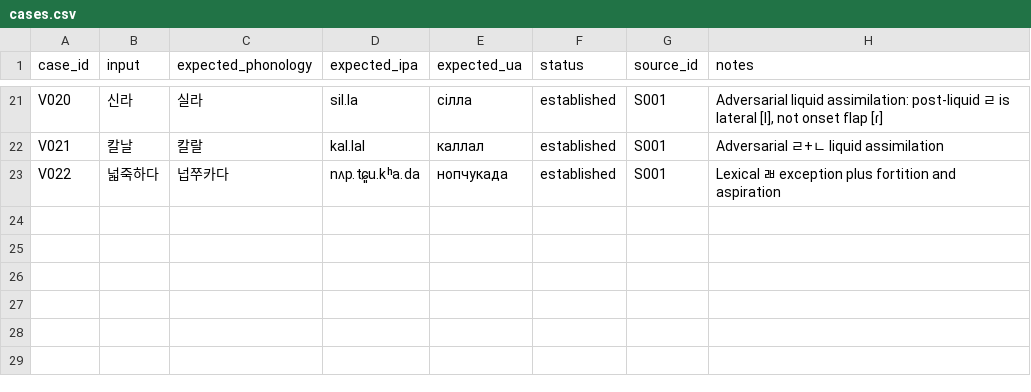
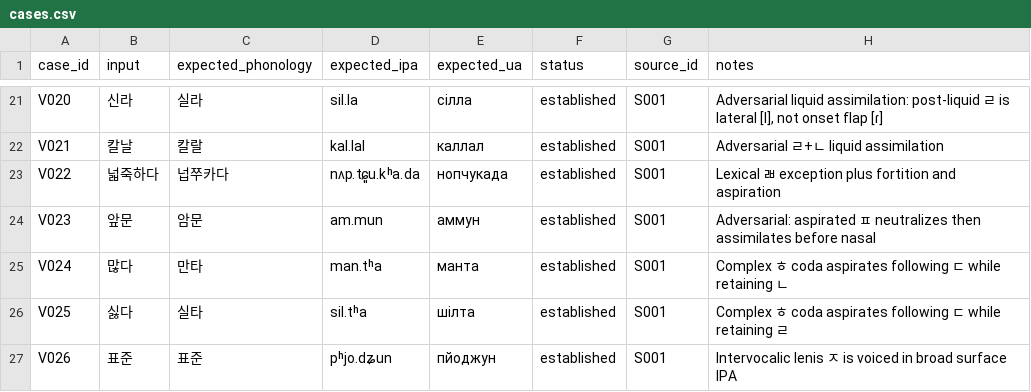
Before and after one commit to ClippyFirst/Korean-Ukrainian-Phonetic-System, a CSV file: data/validation/cases.csv, drawn as a sheet; only a part is shown, gaps mark what is left out.

Commit message:
data: extend adversarial Korean pronunciation validation cases

```diff
--- a/data/validation/cases.csv
+++ b/data/validation/cases.csv
@@ -23 +23,5 @@ V021,칼날,칼랄,kal.lal,каллал,established,S001,Adversarial ㄹ+ㄴ liq
 V022,넓죽하다,넙쭈카다,nʌp.tɕ͈u.kʰa.da,нопчукада,established,S001,Lexical ㄼ exception plus fortition and aspiration
+V023,앞문,암문,am.mun,аммун,established,S001,"Adversarial: aspirated ㅍ neutralizes then assimilates before nasal"
+V024,많다,만타,man.tʰa,манта,established,S001,"Complex ㅎ coda aspirates following ㄷ while retaining ㄴ"
+V025,싫다,실타,sil.tʰa,шілта,established,S001,"Complex ㅎ coda aspirates following ㄷ while retaining ㄹ"
+V026,표준,표준,pʰjo.dʑun,пйоджун,established,S001,"Intervocalic lenis ㅈ is voiced in broad surface IPA"
```
